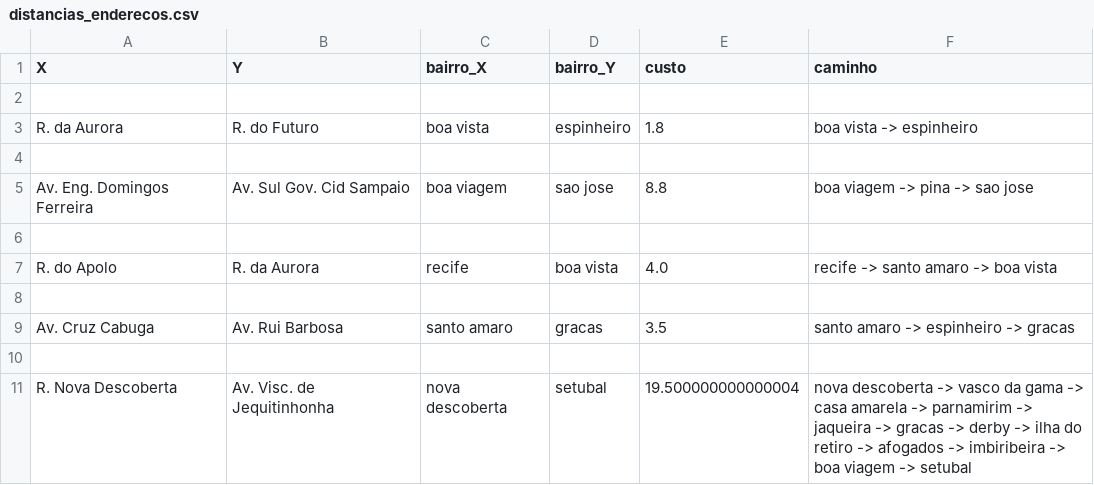
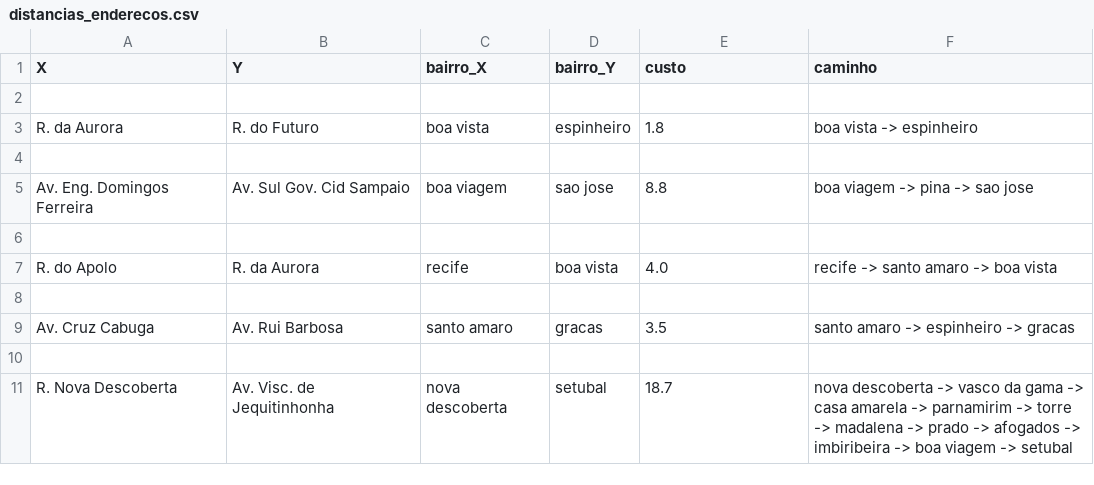
Before and after one commit to seconds4decay/projeto-grafos, a CSV file: out/distancias_enderecos.csv, drawn as a sheet.

```diff
--- a/out/distancias_enderecos.csv
+++ b/out/distancias_enderecos.csv
@@ -10,2 +10,2 @@ Av. Cruz Cabuga, Av. Rui Barbosa,santo amaro,gracas,3.5,santo amaro -> espinheir
 
-R. Nova Descoberta, Av. Visc. de Jequitinhonha,nova descoberta,setubal,19.500000000000004,nova descoberta -> vasco da gama -> casa amarela -> parnamirim -> jaqueira -> gracas -> derby -> ilha do retiro -> afogados -> imbiribeira -> boa viagem -> setubal
+R. Nova Descoberta, Av. Visc. de Jequitinhonha,nova descoberta,setubal,18.7,nova descoberta -> vasco da gama -> casa amarela -> parnamirim -> torre -> madalena -> prado -> afogados -> imbiribeira -> boa viagem -> setubal
```
Also changed, not shown: data/adjacencias_bairros.csv, out/ego_bairro.csv, 9 other files.
